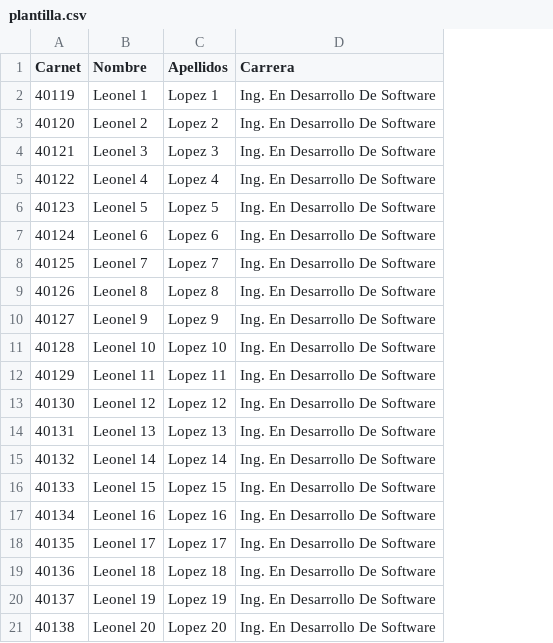
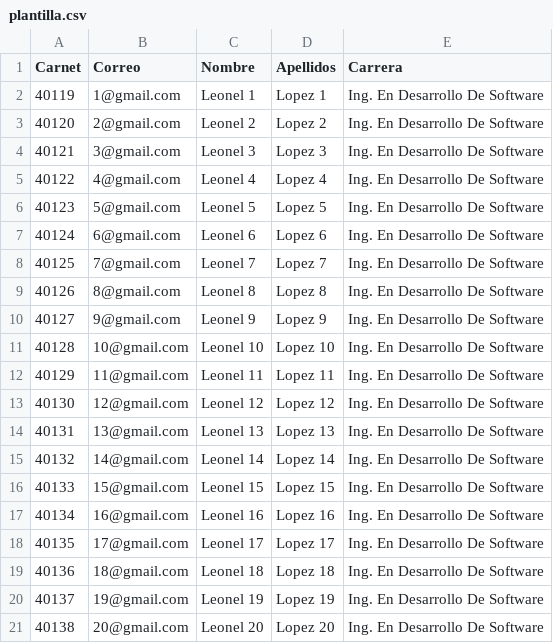
Before and after one commit to itcafepade/electrica2021, a CSV file: public/plantilla.csv, drawn as a sheet; the diff names each change by its address in the sheet, - before the commit and + after, or states it on an @@ line.

```diff
--- a/public/plantilla.csv
+++ b/public/plantilla.csv
+column B (Correo), rows 2-21: 1@gmail.com | 2@gmail.com | 3@gmail.com | 4@gmail.com | 5@gmail.com | 6@gmail.com | 7@gmail.com | 8@gmail.com | 9@gmail.com | 10@gmail.com | 11@gmail.com | 12@gmail.com | 13@gmail.com | 14@gmail.com | 15@gmail.com | 16@gmail.com | 17@gmail.com | 18@gmail.com | 19@gmail.com | 20@gmail.com
```
Also changed, not shown: 8 other files.
